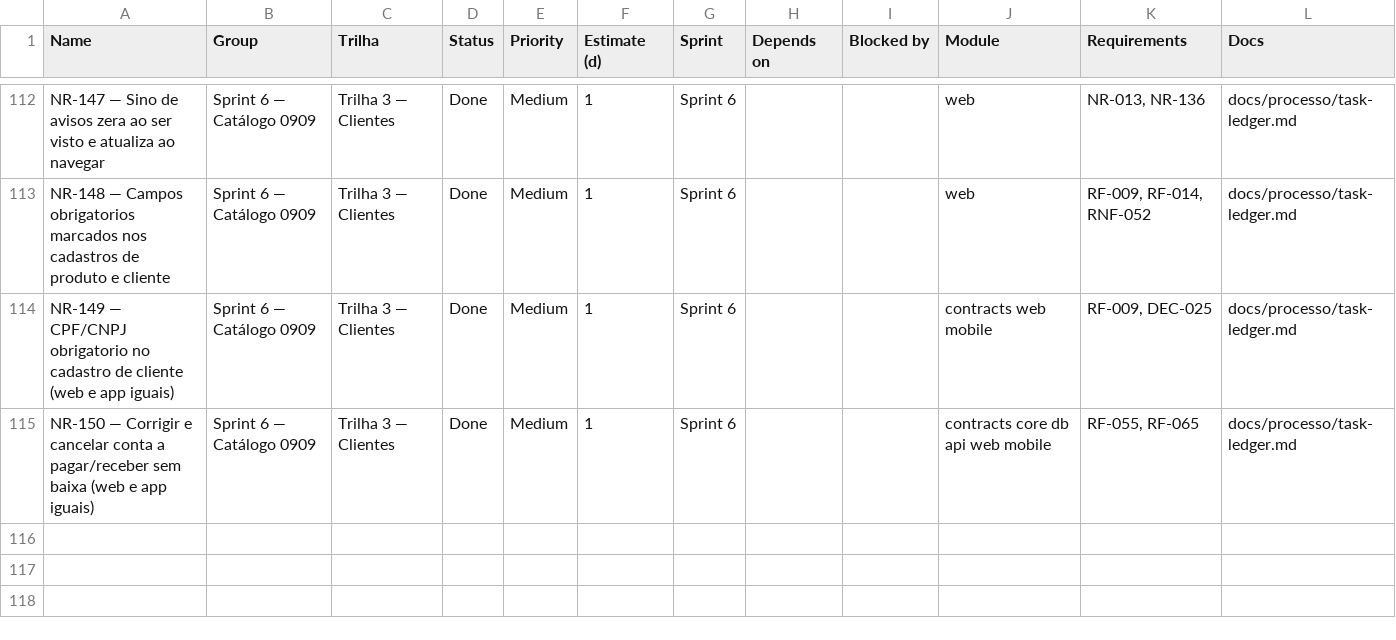
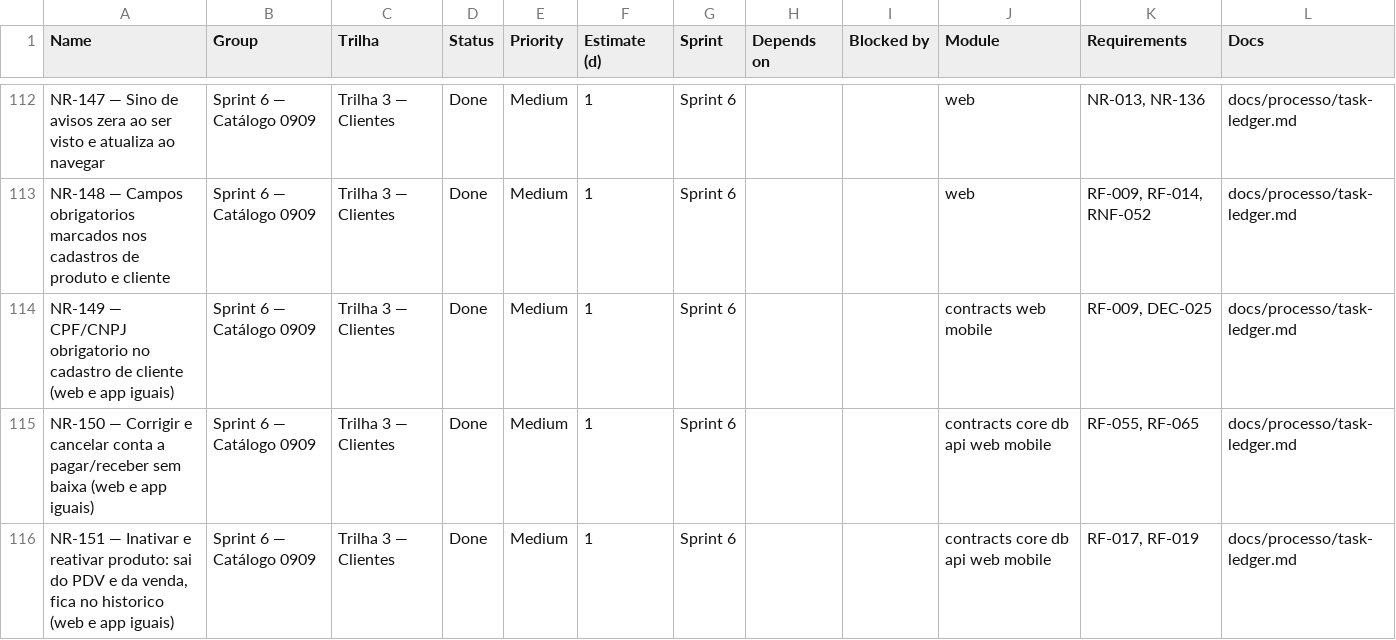
Before and after one commit to Ei-buddy/ei-buddy, a CSV file: docs/processo/monday-import.csv, drawn as a sheet; only a part is shown, gaps mark what is left out.

```diff
--- a/docs/processo/monday-import.csv
+++ b/docs/processo/monday-import.csv
@@ -115 +115,2 @@ NR-149 — CPF/CNPJ obrigatorio no cadastro de cliente (web e app iguais),Sprint
 NR-150 — Corrigir e cancelar conta a pagar/receber sem baixa (web e app iguais),Sprint 6 — Catálogo 0909,Trilha 3 — Clientes,Done,Medium,1,Sprint 6,,,contracts core db api web mobile,"RF-055, RF-065",docs/processo/task-ledger.md
+"NR-151 — Inativar e reativar produto: sai do PDV e da venda, fica no historico (web e app iguais)",Sprint 6 — Catálogo 0909,Trilha 3 — Clientes,Done,Medium,1,Sprint 6,,,contracts core db api web mobile,"RF-017, RF-019",docs/processo/task-ledger.md
```
Also changed, not shown: 29 other files.
